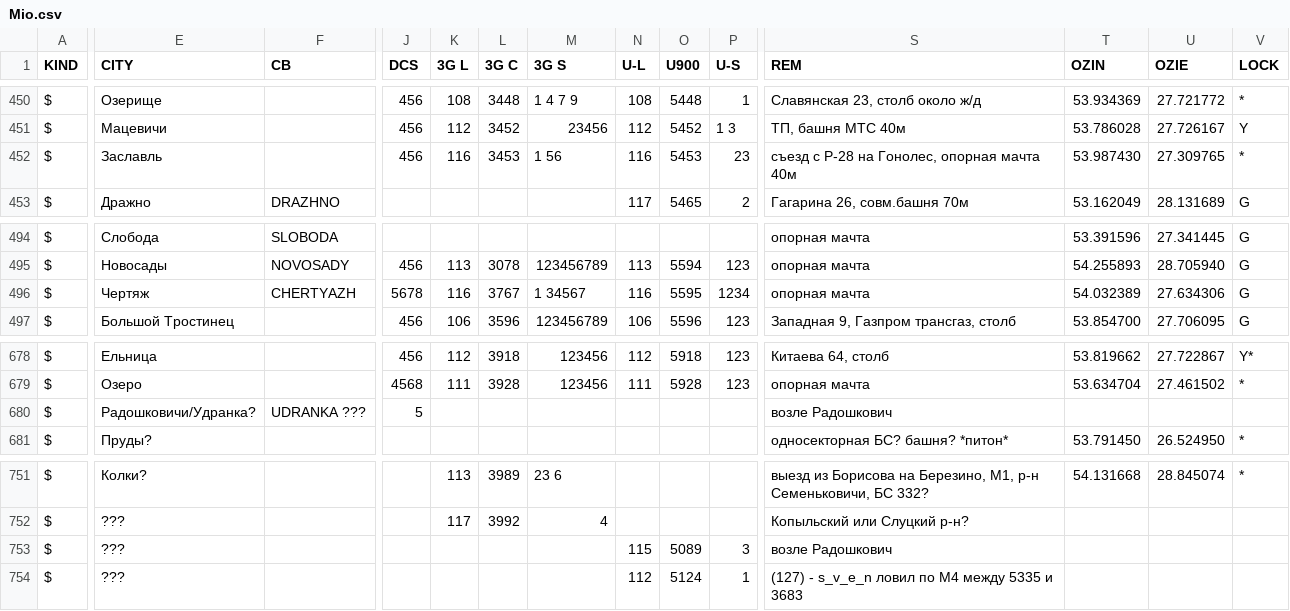
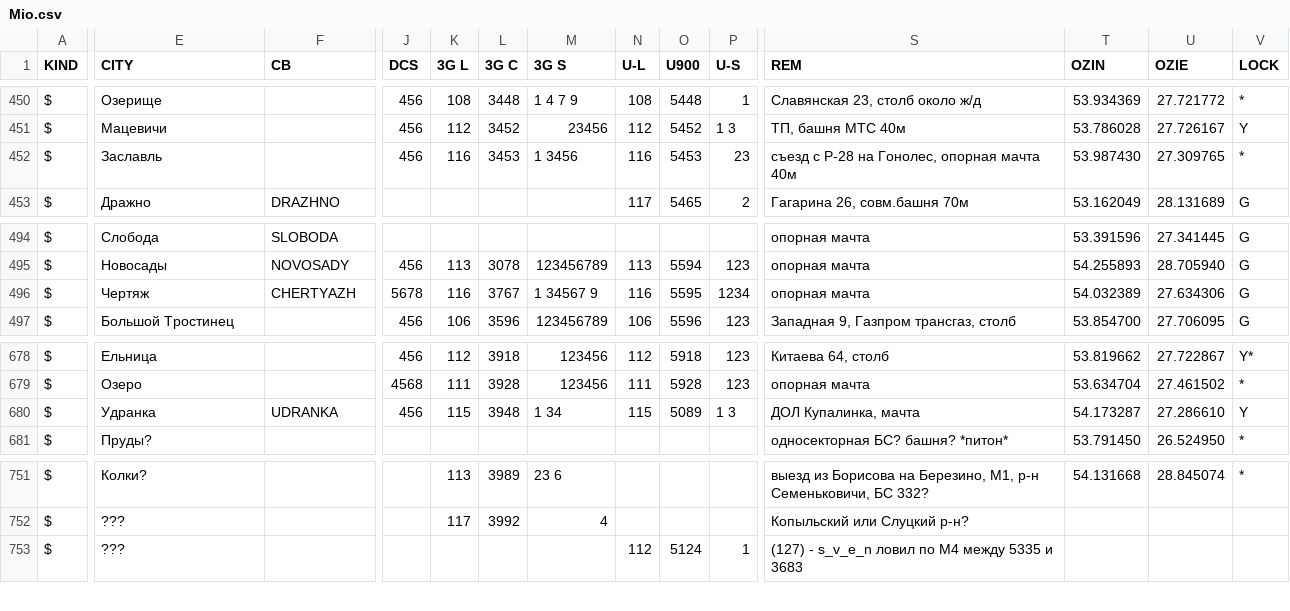
Before and after one commit to BelCellTracker/csv, a CSV file: Velcom/Mio.csv, drawn as a sheet; only a part is shown, gaps mark what is left out; rows hold the shown columns only; the diff names each change by its address in the sheet, - before the commit and + after, or states it on an @@ line.

Commit message:
4 files | M  MTS/Mio.csv, M  Velcom/Minsk.csv, M  Velcom/Mio.csv, M  life/Mio.csv

```diff
--- a/Velcom/Mio.csv
+++ b/Velcom/Mio.csv
-M452 (3G S): 1 56
+M452 (3G S): 1 3456
-M496 (3G S): 1 34567
+M496 (3G S): 1 34567 9
-E680 (CITY): Радошковичи/Удранка?
+E680 (CITY): Удранка
-F680 (CB): UDRANKA ???
+F680 (CB): UDRANKA
-J680 (DCS): 5
+J680 (DCS): 456
-K680 (3G L): (empty)
+K680 (3G L): 115
-L680 (3G C): (empty)
+L680 (3G C): 3948
-M680 (3G S): (empty)
+M680 (3G S): 1 34
-N680 (U-L): (empty)
+N680 (U-L): 115
-O680 (U900): (empty)
+O680 (U900): 5089
-P680 (U-S): (empty)
+P680 (U-S): 1 3
-S680 (REM): возле Радошкович
+S680 (REM): ДОЛ Купалинка, мачта
-T680 (OZIN): (empty)
+T680 (OZIN): 54.173287
-U680 (OZIE): (empty)
+U680 (OZIE): 27.286610
-V680 (LOCK): (empty)
+V680 (LOCK): Y
-row 753: $ | ??? |  |  |  |  |  | 115 | 5089 | 3 | возле Радошкович
```
Also changed, not shown: MTS/Mio.csv, Velcom/Minsk.csv, 1 other file.
